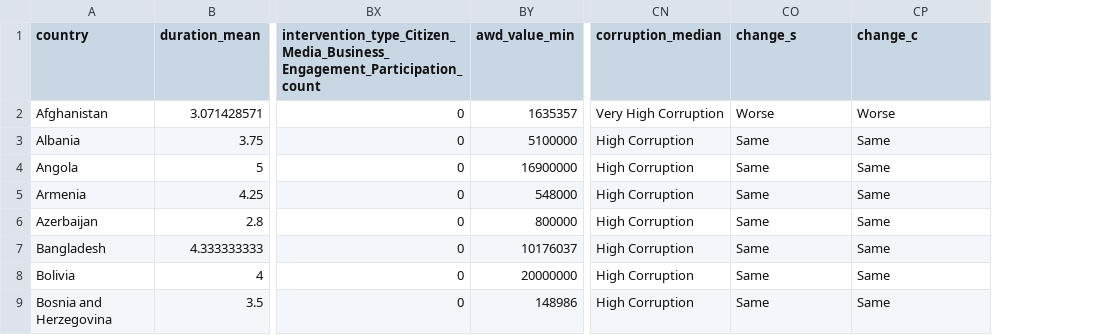
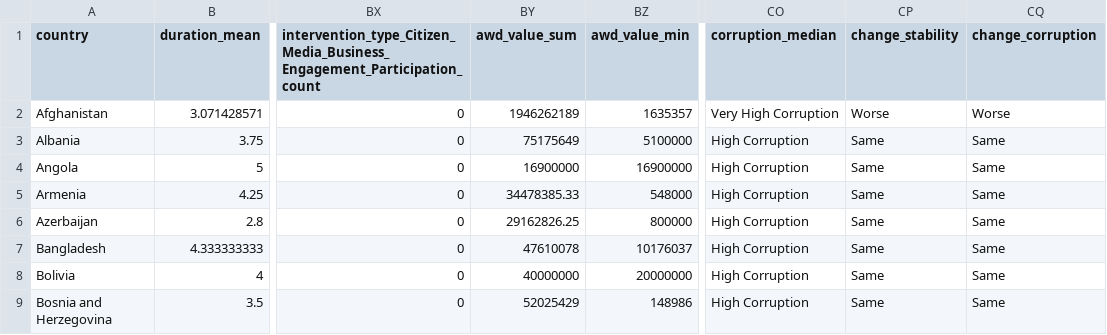
Before and after one commit to vvibhu1/Anti-Corruption, a CSV file: Final datasets/USAID/combined_usaid_country.csv, drawn as a sheet; only a part is shown, gaps mark what is left out; addresses are those after the commit; the diff names each change by its address in the sheet, - before the commit and + after, or states it on an @@ line.

```diff
--- a/Final datasets/USAID/combined_usaid_country.csv
+++ b/Final datasets/USAID/combined_usaid_country.csv
+column BY (awd_value_sum), rows 2-9: 1946262189 | 75175649 | 16900000 | 34478385.33 | 29162826.25 | 47610078 | 40000000 | 52025429
-CP1: change_s
+CP1: change_stability
-CQ1: change_c
+CQ1: change_corruption
```
Also changed, not shown: 3 other files.
